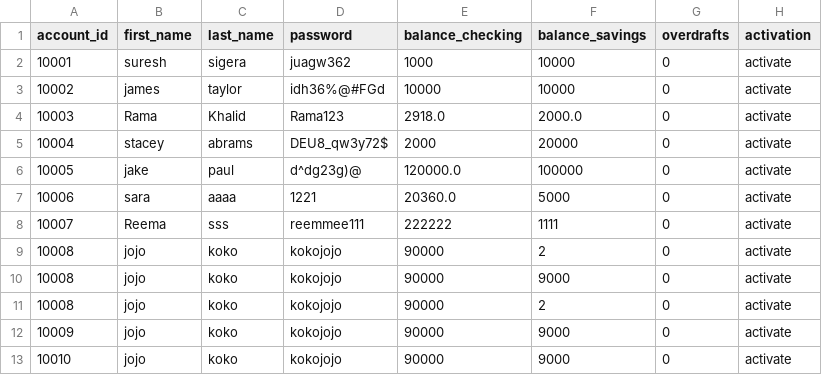
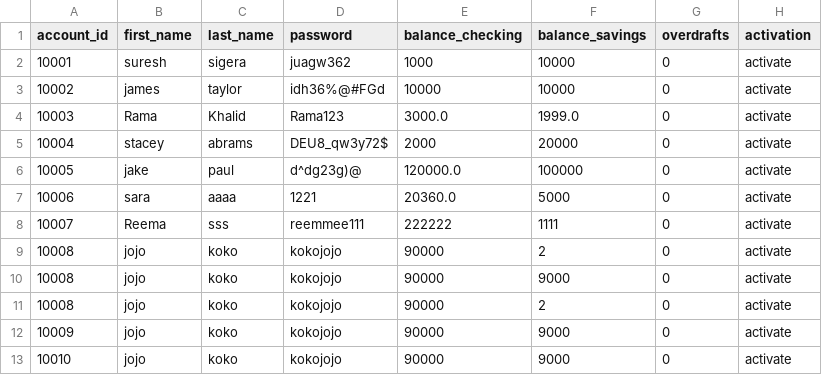
Before and after one commit to RamaKhalid/Banking-System, a CSV file: bank.csv, drawn as a sheet.

```diff
--- a/bank.csv
+++ b/bank.csv
@@ -3,3 +3,3 @@ account_id,first_name,last_name,password,balance_checking,balance_savings,overdr
 10002,james,taylor,idh36%@#FGd,10000,10000,0,activate
-10003,Rama,Khalid,Rama123,2918.0,2000.0,0,activate
+10003,Rama,Khalid,Rama123,3000.0,1999.0,0,activate
 10004,stacey,abrams,DEU8_qw3y72$,2000,20000,0,activate
```
Also changed, not shown: 2 other files.
